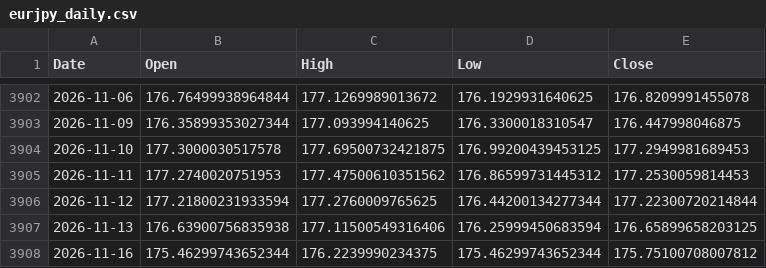
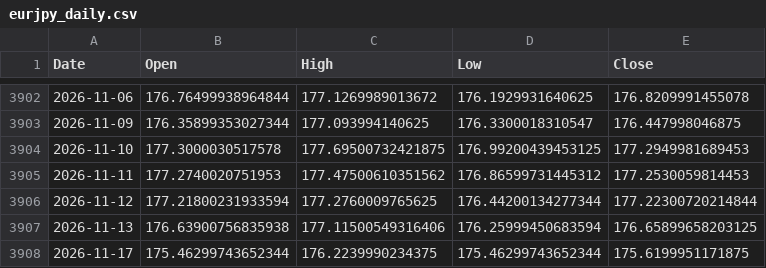
Before and after one commit to rn4hmgbfhg-maker/fx-usdjpy, a CSV file: data/eurjpy_daily.csv, drawn as a sheet; only a part is shown, gaps mark what is left out.

```diff
--- a/data/eurjpy_daily.csv
+++ b/data/eurjpy_daily.csv
@@ -3907,2 +3907,2 @@ Date,Open,High,Low,Close
 2026-11-13,176.63900756835938,177.11500549316406,176.25999450683594,176.65899658203125
-2026-11-16,175.46299743652344,176.2239990234375,175.46299743652344,175.75100708007812
+2026-11-17,175.46299743652344,176.2239990234375,175.46299743652344,175.6199951171875
```
Also changed, not shown: data/eurjpy_15m.csv, data/eurusd_15m.csv, 24 other files.
